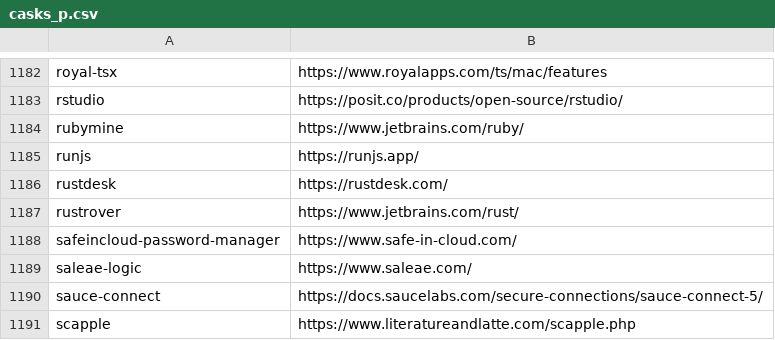
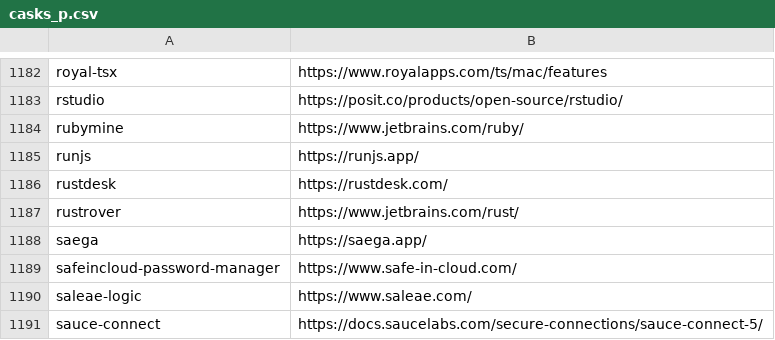
Before and after one commit to tinhkyaw/tinhkyaw, a CSV file: lists/casks_p.csv, drawn as a sheet; only a part is shown, gaps mark what is left out; the shorter side is filled out with more unchanged rows; the diff names each change by its address in the sheet, - before the commit and + after, or states it on an @@ line.

```diff
--- a/lists/casks_p.csv
+++ b/lists/casks_p.csv
+row 1188: saega | https://saega.app/
```
Also changed, not shown: lists/casks.csv, 2 other files.
